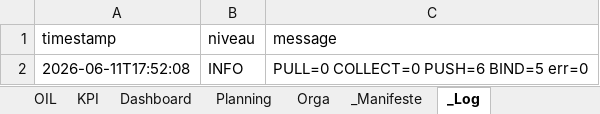
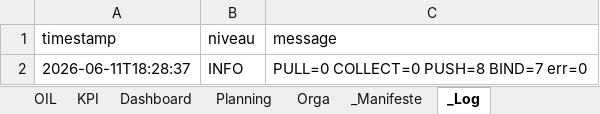
Before and after one commit to JLCHAUD/SysEng, an Excel workbook: projet_TrainSystem/L09U1-CFL2400-CLIM.xlsx, sheet _Log, drawn as a sheet; values as stored, in another font and other column widths than the file's, no borders; the diff names each change by its address in the sheet, - before the commit and + after, or states it on an @@ line.

```diff
--- a/projet_TrainSystem/L09U1-CFL2400-CLIM.xlsx (sheet _Log)
+++ b/projet_TrainSystem/L09U1-CFL2400-CLIM.xlsx (sheet _Log)
-A2 (timestamp): 2026-06-11T17:52:08
+A2 (timestamp): 2026-06-11T18:28:37
-C2 (message): PULL=0 COLLECT=0 PUSH=6 BIND=5 err=0
+C2 (message): PULL=0 COLLECT=0 PUSH=8 BIND=7 err=0
```
Also changed, not shown: sheet KPI, sheet Dashboard, sheet _Manifeste, sheet OIL, 1 other file.
